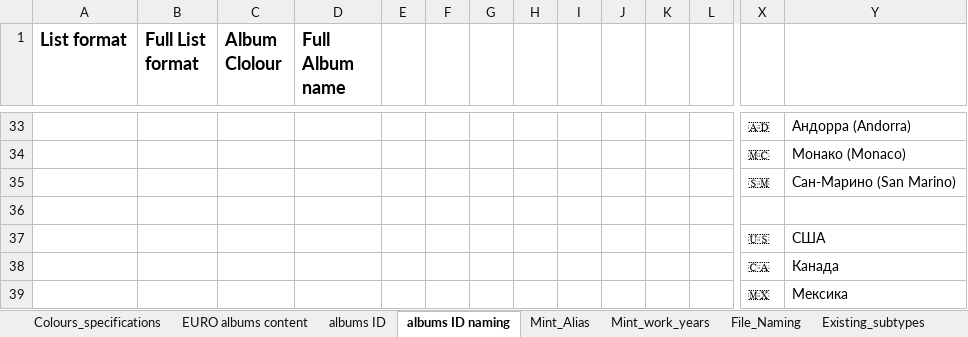
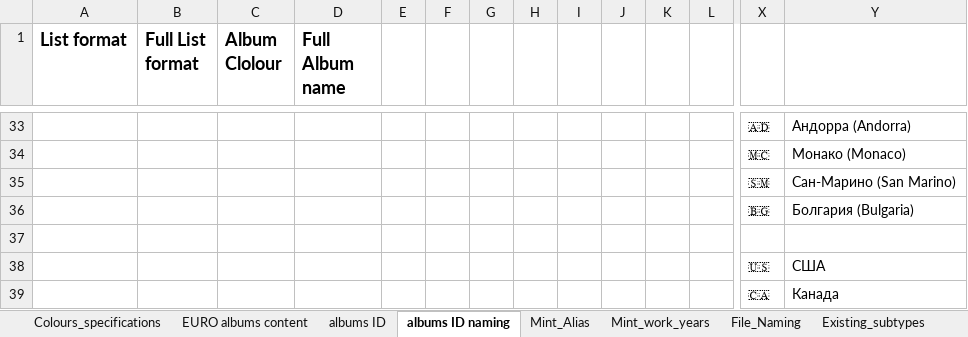
Before and after one commit to DartAlexator/CoinCollection, an Excel workbook: Info/Additional_information.xlsx, sheet albums ID naming, drawn as a sheet; only a part is shown, gaps mark what is left out; the shorter side is filled out with more unchanged rows; values as stored, in another font and other column widths than the file's, no borders; charts and pictures not drawn; rows hold the shown columns only; the diff names each change by its address in the sheet, - before the commit and + after, or states it on an @@ line.

```diff
--- a/Info/Additional_information.xlsx (sheet albums ID naming)
+++ b/Info/Additional_information.xlsx (sheet albums ID naming)
+row 36:  |  |  |  |  |  |  |  |  |  |  |  | 🇧🇬 | Болгария (Bulgaria)
```
Also changed, not shown: sheet albums ID, charts or pictures, 16 other files.
